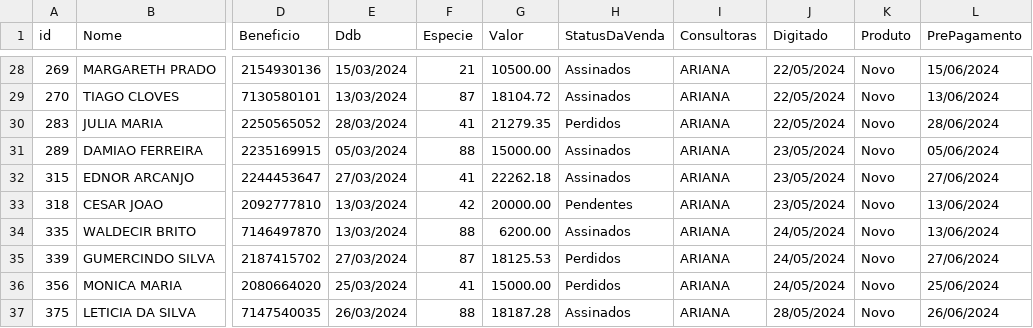
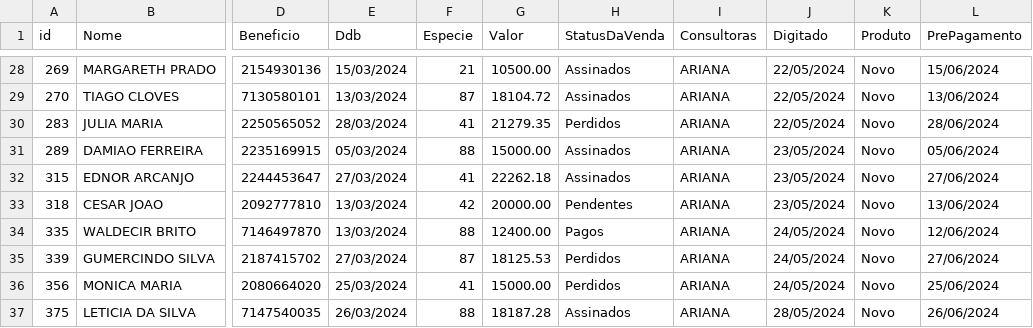
Before and after one commit to sousas2ds/clientes, a CSV file: clientes-ariana.csv, drawn as a sheet; only a part is shown, gaps mark what is left out; the diff names each change by its address in the sheet, - before the commit and + after, or states it on an @@ line.

Commit message:
Atualizando clientes-ariana.csv

```diff
--- a/clientes-ariana.csv
+++ b/clientes-ariana.csv
-G34 (Valor): 6200.00
+G34 (Valor): 12400.00
-H34 (StatusDaVenda): Assinados
+H34 (StatusDaVenda): Pagos
-L34 (PrePagamento): 13/06/2024
+L34 (PrePagamento): 12/06/2024
```
